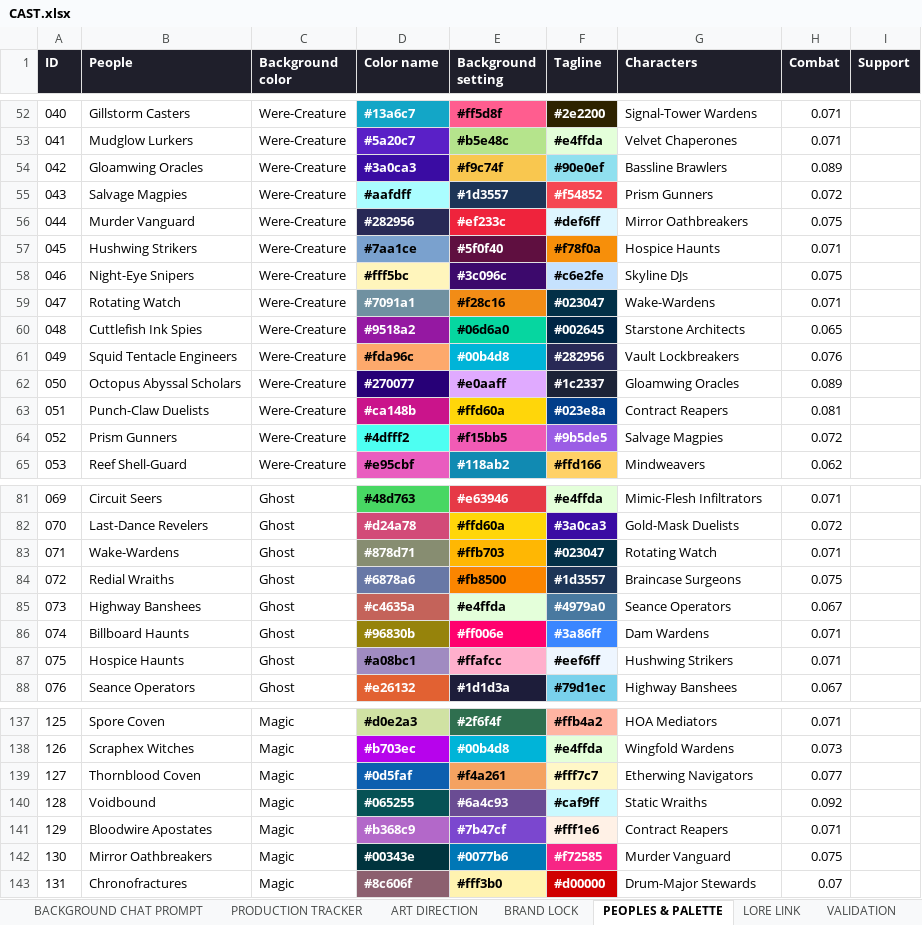
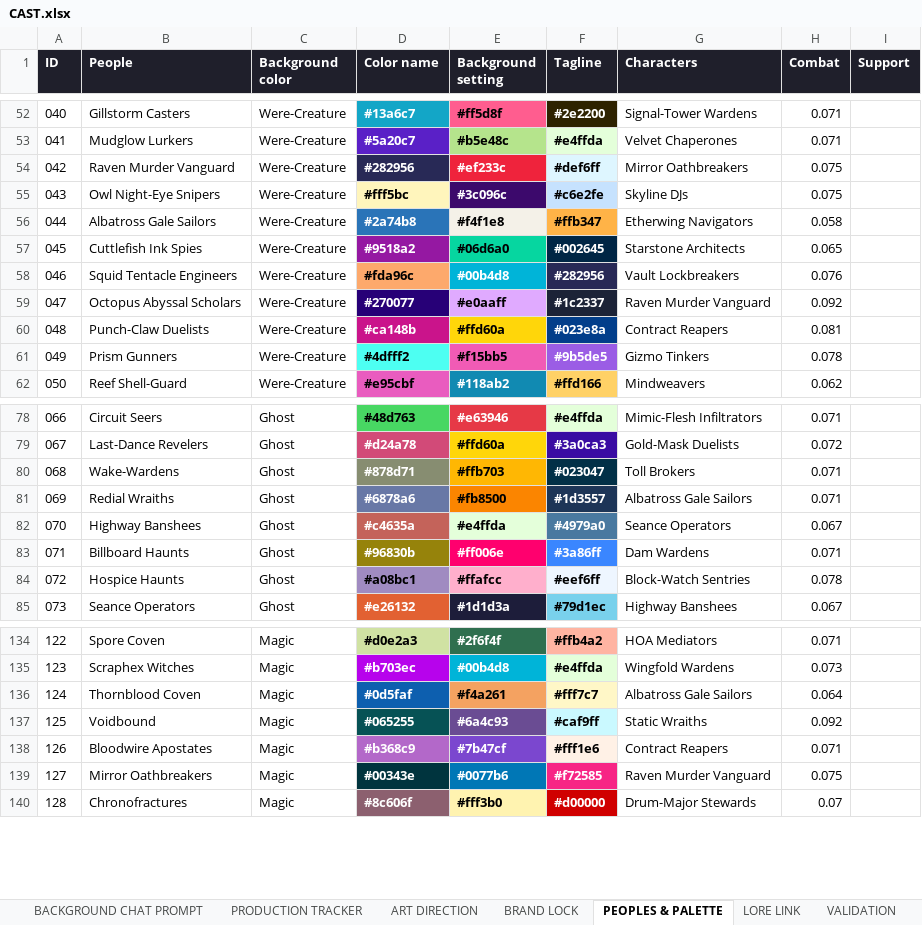
Before and after one commit to JHGruver/NewerDarkAges, an Excel workbook: CAST.xlsx, sheet PEOPLES & PALETTE, drawn as a sheet; only a part is shown, gaps mark what is left out; values as stored, in another font and other column widths than the file's, no borders; removed rows and columns are numbered as before the commit, all else as after; the diff covers the shown part only; the diff names each change by its address in the sheet, - before the commit and + after, or states it on an @@ line.

```diff
--- a/CAST.xlsx (sheet PEOPLES & PALETTE)
+++ b/CAST.xlsx (sheet PEOPLES & PALETTE)
-row 54: 042 | Gloamwing Oracles | Were-Creature | #3a0ca3 | #f9c74f | #90e0ef | Bassline Brawlers | 0.089
-row 55: 043 | Salvage Magpies | Were-Creature | #aafdff | #1d3557 | #f54852 | Prism Gunners | 0.072
@@ column A (ID) renumbered from row 54 down @@
-B54 (People): Murder Vanguard
+B54 (People): Raven Murder Vanguard
-row 57: 045 | Hushwing Strikers | Were-Creature | #7aa1ce | #5f0f40 | #f78f0a | Hospice Haunts | 0.071
-B55 (People): Night-Eye Snipers
+B55 (People): Owl Night-Eye Snipers
-row 59: 047 | Rotating Watch | Were-Creature | #7091a1 | #f28c16 | #023047 | Wake-Wardens | 0.071
+row 56: 044 | Albatross Gale Sailors | Were-Creature | #2a74b8 | #f4f1e8 | #ffb347 | Etherwing Navigators | 0.058
-G59 (Characters): Gloamwing Oracles
+G59 (Characters): Raven Murder Vanguard
-H59 (Combat): 0.089
+H59 (Combat): 0.092
-G61 (Characters): Salvage Magpies
+G61 (Characters): Gizmo Tinkers
-H61 (Combat): 0.072
+H61 (Combat): 0.078
-G80 (Characters): Rotating Watch
+G80 (Characters): Toll Brokers
-G81 (Characters): Braincase Surgeons
+G81 (Characters): Albatross Gale Sailors
-H81 (Combat): 0.075
+H81 (Combat): 0.071
-G84 (Characters): Hushwing Strikers
+G84 (Characters): Block-Watch Sentries
-H84 (Combat): 0.071
+H84 (Combat): 0.078
-G136 (Characters): Etherwing Navigators
+G136 (Characters): Albatross Gale Sailors
-H136 (Combat): 0.077
+H136 (Combat): 0.064
-G139 (Characters): Murder Vanguard
+G139 (Characters): Raven Murder Vanguard
```
Also changed, not shown: 8 edited cells elsewhere in this sheet, sheet Character Art Roster, sheet PRODUCTION TRACKER, sheet VALIDATION, sheet START HERE, 11 other files.
